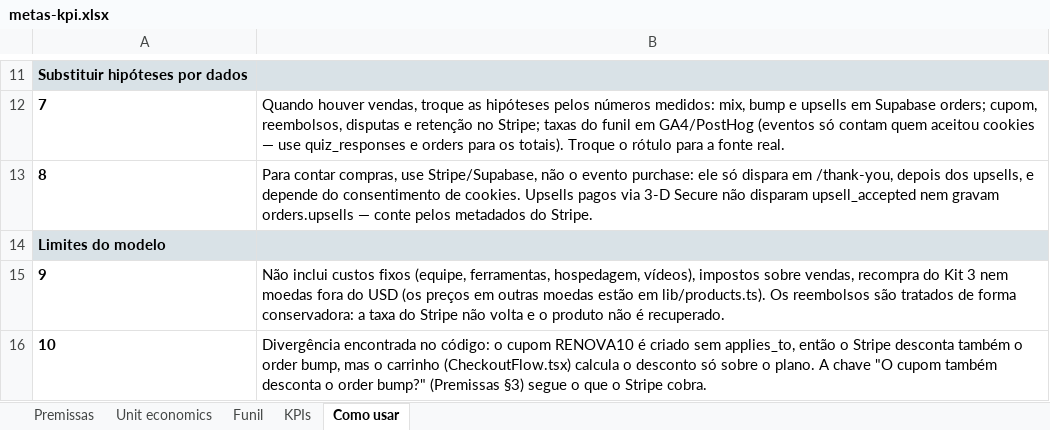
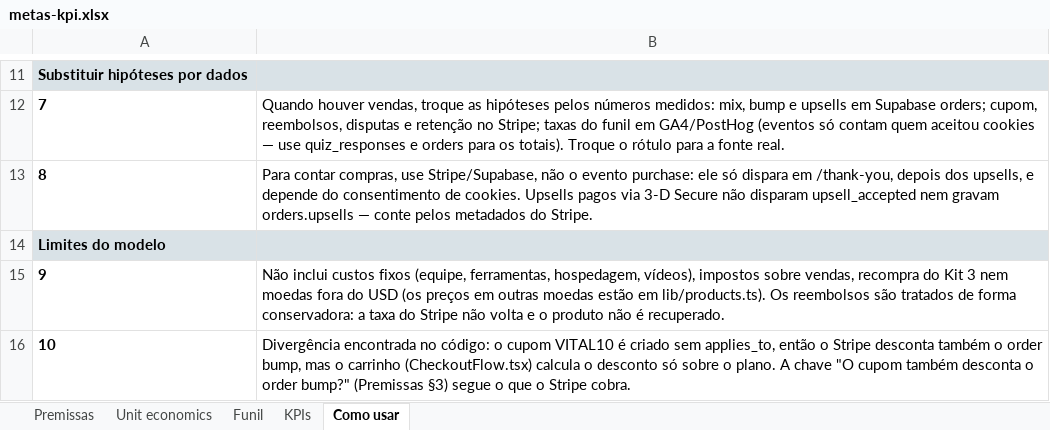
Before and after one commit to xcod3rcrypto-hue/adm, an Excel workbook: projetos/renova-cell/03-estrategia/metas-kpi.xlsx, sheet Como usar, drawn as a sheet; only a part is shown, gaps mark what is left out; values as stored, in another font and other column widths than the file's, no borders; the diff names each change by its address in the sheet, - before the commit and + after, or states it on an @@ line.

```diff
--- a/projetos/renova-cell/03-estrategia/metas-kpi.xlsx (sheet Como usar)
+++ b/projetos/renova-cell/03-estrategia/metas-kpi.xlsx (sheet Como usar)
-B16: …o cupom RENOVA10 é criado…
+B16: …o cupom VITAL10 é criado…
```
Also changed, not shown: sheet Premissas, sheet KPIs, sheet Unit economics, sheet Funil, projetos/renova-cell/06-campanhas/meta-ads/onda-0-montagem.xlsx, 55 other files.
